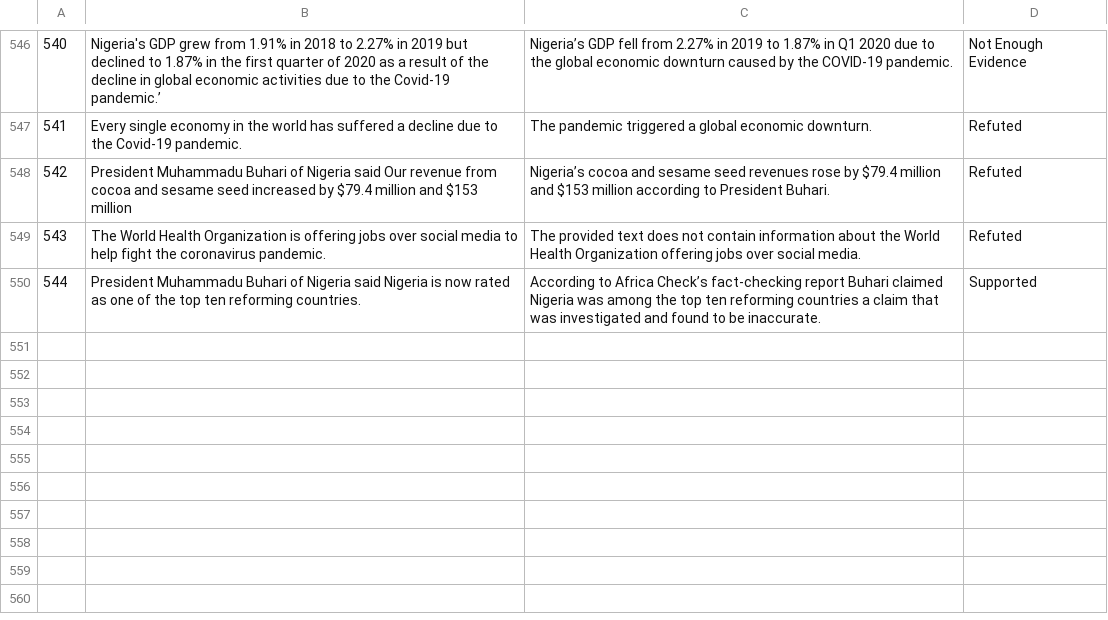
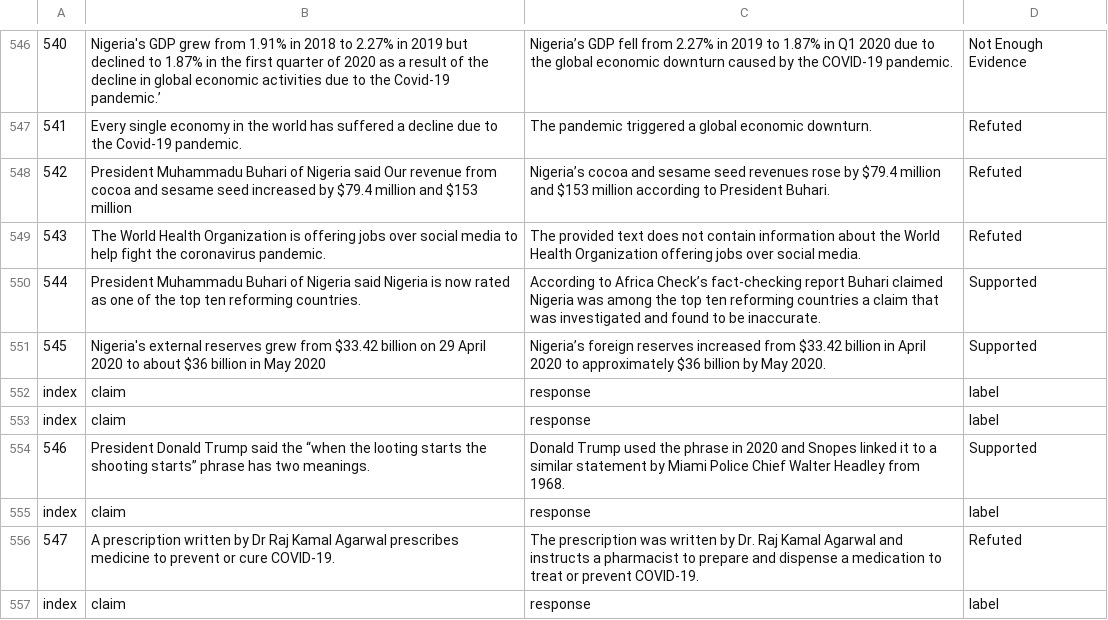
Before and after one commit to JimmyIITR/ACKNO-RAG, a CSV file: results/finalCSV.csv, drawn as a sheet; only a part is shown, gaps mark what is left out; the diff names each change by its address in the sheet, - before the commit and + after, or states it on an @@ line.

```diff
--- a/results/finalCSV.csv
+++ b/results/finalCSV.csv
+row 551: 545 | Nigeria's external reserves grew from $33.42 billion on 29 April 2020 to about $36 billion in May 2020 | Nigeria’s foreign reserves increased from $33.42 billion in April 2020 to approximately $36 billion by May 2020. | Supported
+row 552: index | claim | response | label
+row 553: index | claim | response | label
+row 554: 546 | President Donald Trump said the “when the looting starts the shooting starts” phrase has two meanings. | Donald Trump used the phrase in 2020 and Snopes linked it to a similar statement by Miami Police Chief Walter Headley from 1968. | Supported
+row 555: index | claim | response | label
+row 556: 547 | A prescription written by Dr Raj Kamal Agarwal prescribes medicine to prevent or cure COVID-19. | The prescription was written by Dr. Raj Kamal Agarwal and instructs a pharmacist to prepare and dispense a medication to treat or prevent COVID-19. | Refuted
+row 557: index | claim | response | label
```
Also changed, not shown: results/finalCSV copy.csv, 5 other files.
